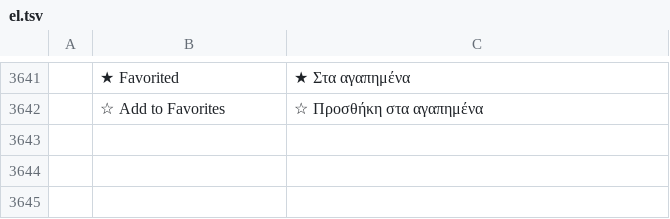
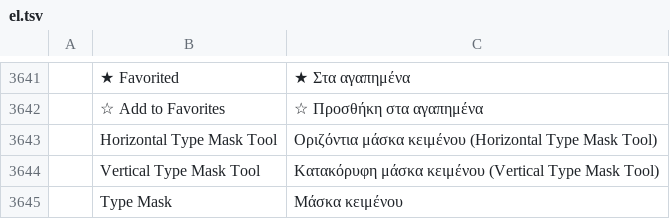
Before and after one commit to MitchM86/photocraft-brush-panel-plugin, a TSV file: crates/ui-egui/src/i18n/el.tsv, drawn as a sheet; only a part is shown, gaps mark what is left out; the diff names each change by its address in the sheet, - before the commit and + after, or states it on an @@ line.

```diff
--- a/crates/ui-egui/src/i18n/el.tsv
+++ b/crates/ui-egui/src/i18n/el.tsv
+row 3643:  | Horizontal Type Mask Tool | Οριζόντια μάσκα κειμένου (Horizontal Type Mask Tool)
+row 3644:  | Vertical Type Mask Tool | Κατακόρυφη μάσκα κειμένου (Vertical Type Mask Tool)
+row 3645:  | Type Mask | Μάσκα κειμένου
```
Also changed, not shown: crates/ui-egui/src/i18n/es.tsv, crates/ui-egui/src/i18n/it.tsv, 38 other files.
